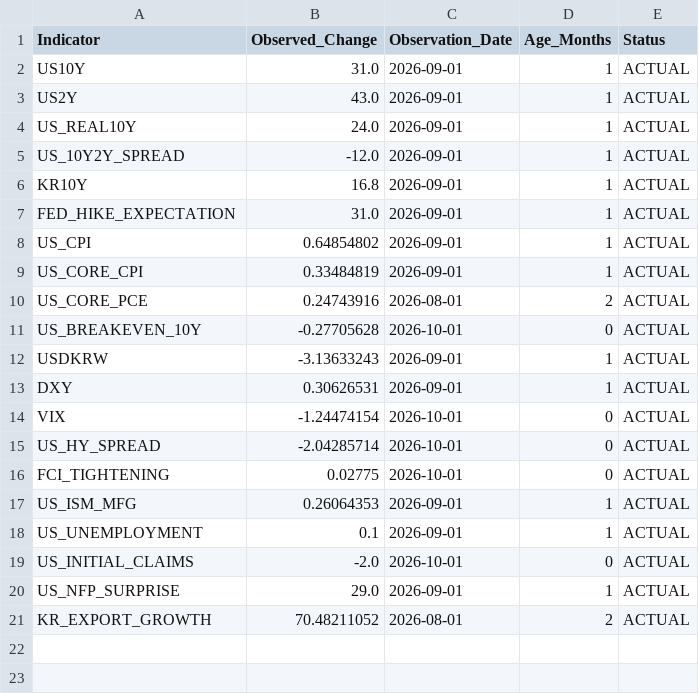
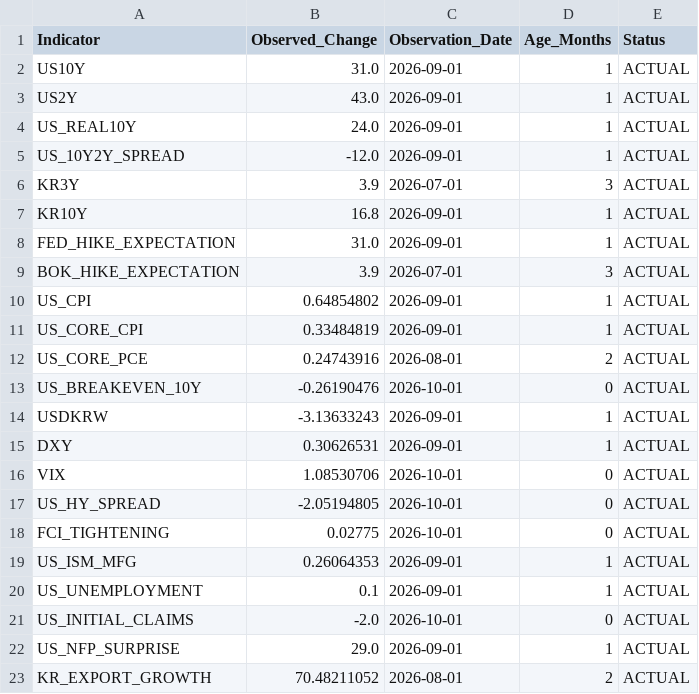
Before and after one commit to mia2628/portfolio_intelligence, a CSV file: data/step11_current_market_data.csv, drawn as a sheet.

```diff
--- a/data/step11_current_market_data.csv
+++ b/data/step11_current_market_data.csv
@@ -5,4 +5,6 @@ US_REAL10Y,24.0,2026-09-01,1,ACTUAL
 US_10Y2Y_SPREAD,-12.0,2026-09-01,1,ACTUAL
+KR3Y,3.9,2026-07-01,3,ACTUAL
 KR10Y,16.8,2026-09-01,1,ACTUAL
 FED_HIKE_EXPECTATION,31.0,2026-09-01,1,ACTUAL
+BOK_HIKE_EXPECTATION,3.9,2026-07-01,3,ACTUAL
 US_CPI,0.64854802,2026-09-01,1,ACTUAL
@@ -10,7 +12,7 @@ US_CORE_CPI,0.33484819,2026-09-01,1,ACTUAL
 US_CORE_PCE,0.24743916,2026-08-01,2,ACTUAL
-US_BREAKEVEN_10Y,-0.27705628,2026-10-01,0,ACTUAL
+US_BREAKEVEN_10Y,-0.26190476,2026-10-01,0,ACTUAL
 USDKRW,-3.13633243,2026-09-01,1,ACTUAL
 DXY,0.30626531,2026-09-01,1,ACTUAL
-VIX,-1.24474154,2026-10-01,0,ACTUAL
-US_HY_SPREAD,-2.04285714,2026-10-01,0,ACTUAL
+VIX,1.08530706,2026-10-01,0,ACTUAL
+US_HY_SPREAD,-2.05194805,2026-10-01,0,ACTUAL
 FCI_TIGHTENING,0.02775,2026-10-01,0,ACTUAL
```
Also changed, not shown: data/historical/historical_data.csv, data/step03_results.csv, 12 other files.
